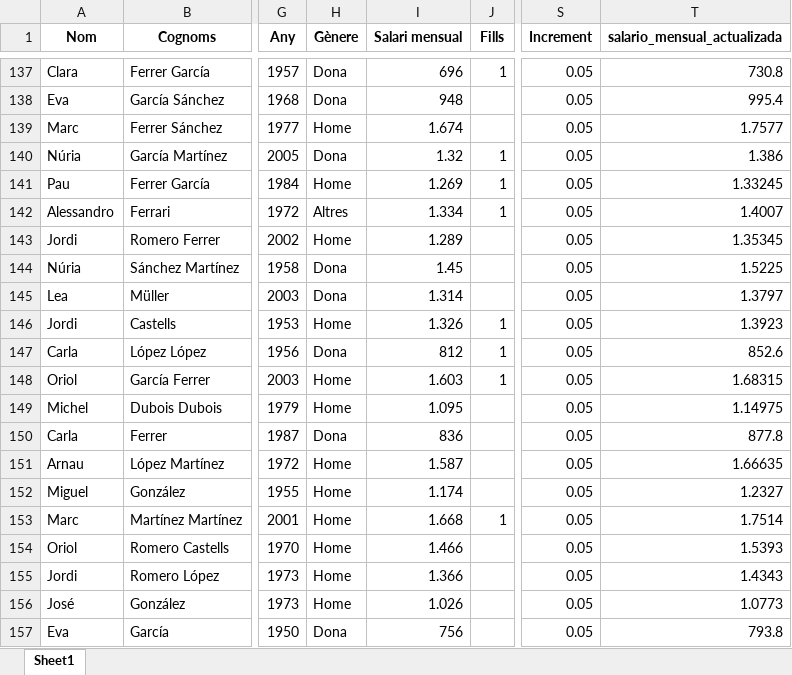
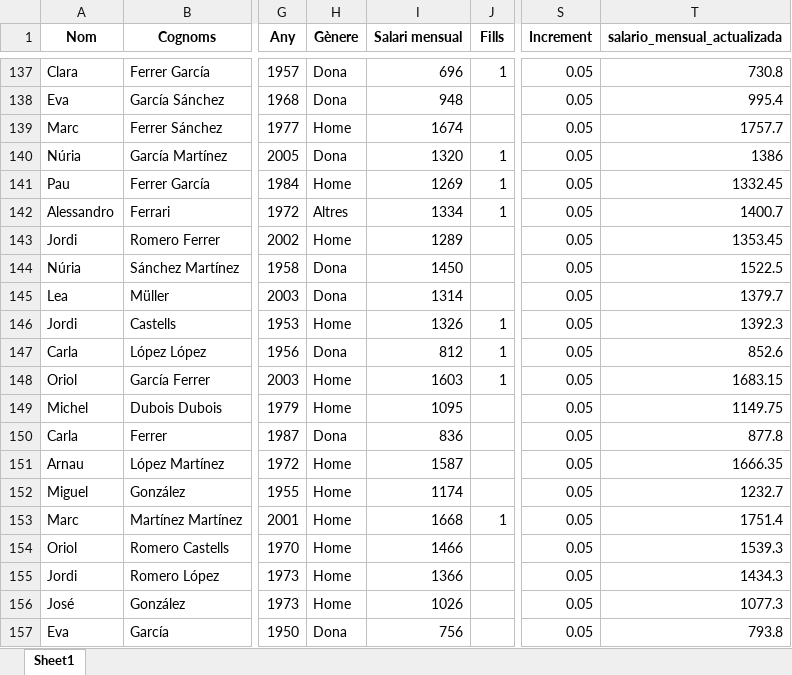
Before and after one commit to GimenezMariela/sprints, an Excel workbook: sprint10/dades_GrupA.xlsx, sheet Sheet1, drawn as a sheet; only a part is shown, gaps mark what is left out; values as stored, in another font and other column widths than the file's, no borders; the diff covers the shown part only; the diff names each change by its address in the sheet, - before the commit and + after, or states it on an @@ line.

```diff
--- a/sprint10/dades_GrupA.xlsx (sheet Sheet1)
+++ b/sprint10/dades_GrupA.xlsx (sheet Sheet1)
-I139 (Salari mensual): 1.674
+I139 (Salari mensual): 1674
-T139 (salario_mensual_actualizada): 1.7577
+T139 (salario_mensual_actualizada): 1757.7
-I140 (Salari mensual): 1.32
+I140 (Salari mensual): 1320
-T140 (salario_mensual_actualizada): 1.386
+T140 (salario_mensual_actualizada): 1386
-I141 (Salari mensual): 1.269
+I141 (Salari mensual): 1269
-T141 (salario_mensual_actualizada): 1.33245
+T141 (salario_mensual_actualizada): 1332.45
-I142 (Salari mensual): 1.334
+I142 (Salari mensual): 1334
-T142 (salario_mensual_actualizada): 1.4007
+T142 (salario_mensual_actualizada): 1400.7
-I143 (Salari mensual): 1.289
+I143 (Salari mensual): 1289
-T143 (salario_mensual_actualizada): 1.35345
+T143 (salario_mensual_actualizada): 1353.45
-I144 (Salari mensual): 1.45
+I144 (Salari mensual): 1450
-T144 (salario_mensual_actualizada): 1.5225
+T144 (salario_mensual_actualizada): 1522.5
-I145 (Salari mensual): 1.314
+I145 (Salari mensual): 1314
-T145 (salario_mensual_actualizada): 1.3797
+T145 (salario_mensual_actualizada): 1379.7
-I146 (Salari mensual): 1.326
+I146 (Salari mensual): 1326
-T146 (salario_mensual_actualizada): 1.3923
+T146 (salario_mensual_actualizada): 1392.3
-I148 (Salari mensual): 1.603
+I148 (Salari mensual): 1603
-T148 (salario_mensual_actualizada): 1.68315
+T148 (salario_mensual_actualizada): 1683.15
-I149 (Salari mensual): 1.095
+I149 (Salari mensual): 1095
-T149 (salario_mensual_actualizada): 1.14975
+T149 (salario_mensual_actualizada): 1149.75
-I151 (Salari mensual): 1.587
+I151 (Salari mensual): 1587
-T151 (salario_mensual_actualizada): 1.66635
+T151 (salario_mensual_actualizada): 1666.35
-I152 (Salari mensual): 1.174
+I152 (Salari mensual): 1174
-T152 (salario_mensual_actualizada): 1.2327
+T152 (salario_mensual_actualizada): 1232.7
-I153 (Salari mensual): 1.668
+I153 (Salari mensual): 1668
-T153 (salario_mensual_actualizada): 1.7514
+T153 (salario_mensual_actualizada): 1751.4
-I154 (Salari mensual): 1.466
+I154 (Salari mensual): 1466
-T154 (salario_mensual_actualizada): 1.5393
+T154 (salario_mensual_actualizada): 1539.3
-I155 (Salari mensual): 1.366
+I155 (Salari mensual): 1366
-T155 (salario_mensual_actualizada): 1.4343
+T155 (salario_mensual_actualizada): 1434.3
-I156 (Salari mensual): 1.026
+I156 (Salari mensual): 1026
-T156 (salario_mensual_actualizada): 1.0773
+T156 (salario_mensual_actualizada): 1077.3
```
Also changed, not shown: 650 edited cells elsewhere in this sheet, sprint10/dades_GrupB.xlsx, sprint10/dades_GrupC.xlsx, 5 other files.
